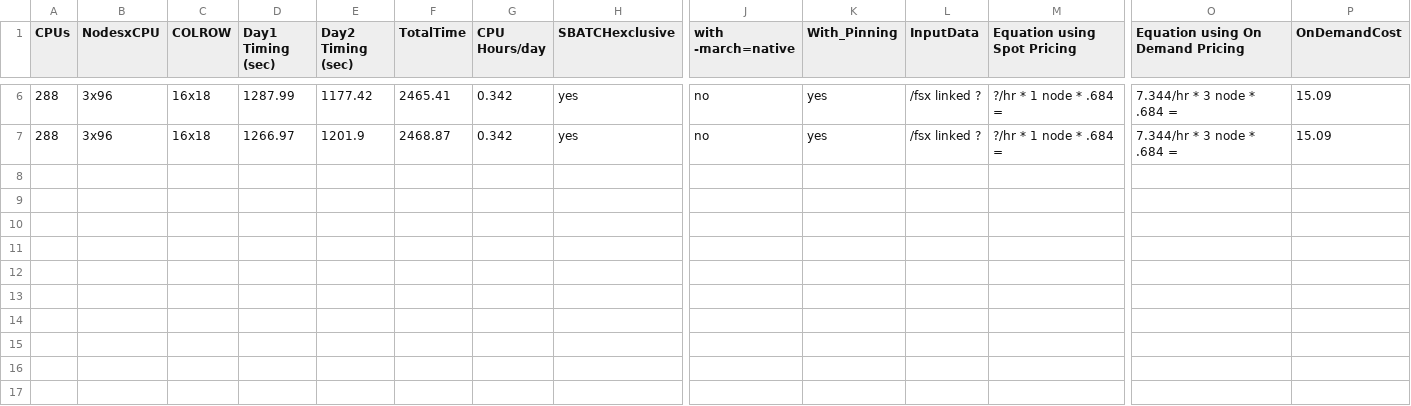
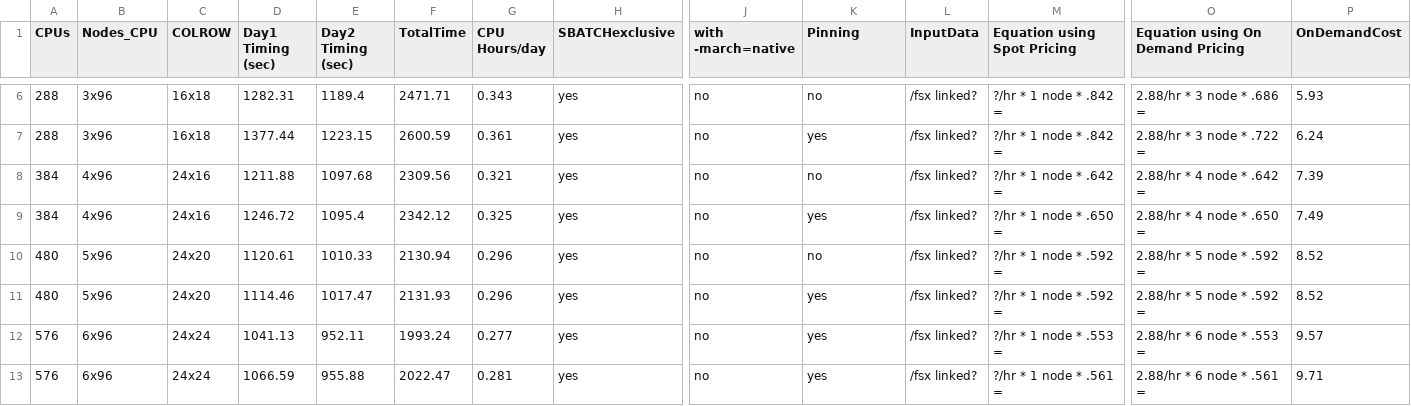
Before and after one commit to CMASCenter/pcluster-cmaq, a CSV file: docs/user_guide_pcluster/qa/timing_hpc6a48xlarge.csv, drawn as a sheet; only a part is shown, gaps mark what is left out; rows hold the shown columns only; the diff covers the shown part only; the diff names each change by its address in the sheet, - before the commit and + after, or states it on an @@ line.

```diff
--- a/docs/user_guide_pcluster/qa/timing_hpc6a48xlarge.csv
+++ b/docs/user_guide_pcluster/qa/timing_hpc6a48xlarge.csv
-B1: NodesxCPU
+B1: Nodes_CPU
-K1: With_Pinning
+K1: Pinning
-D6 (Day1 Timing (sec)): 1287.99
+D6 (Day1 Timing (sec)): 1282.31
-E6 (Day2 Timing (sec)): 1177.42
+E6 (Day2 Timing (sec)): 1189.4
-F6 (TotalTime): 2465.41
+F6 (TotalTime): 2471.71
-G6 (CPU Hours/day): 0.342
+G6 (CPU Hours/day): 0.343
-K6 (Pinning): yes
+K6 (Pinning): no
-L6:L7 (InputData): /fsx linked ?
+L6:L7 (InputData): /fsx linked?
-M6:M7 (Equation using Spot Pricing): ?/hr * 1 node * .684 =
+M6:M7 (Equation using Spot Pricing): ?/hr * 1 node * .842 =
-O6 (Equation using On Demand Pricing): 7.344/hr * 3 node * .684 =
+O6 (Equation using On Demand Pricing): 2.88/hr * 3 node * .686 =
-P6 (OnDemandCost): 15.09
+P6 (OnDemandCost): 5.93
-D7 (Day1 Timing (sec)): 1266.97
+D7 (Day1 Timing (sec)): 1377.44
-E7 (Day2 Timing (sec)): 1201.9
+E7 (Day2 Timing (sec)): 1223.15
-F7 (TotalTime): 2468.87
+F7 (TotalTime): 2600.59
-G7 (CPU Hours/day): 0.342
+G7 (CPU Hours/day): 0.361
-O7 (Equation using On Demand Pricing): 7.344/hr * 3 node * .684 =
+O7 (Equation using On Demand Pricing): 2.88/hr * 3 node * .722 =
-P7 (OnDemandCost): 15.09
+P7 (OnDemandCost): 6.24
+row 8: 384 | 4x96 | 24x16 | 1211.88 | 1097.68 | 2309.56 | 0.321 | yes | no | no | /fsx linked? | ?/hr * 1 node * .642 = | 2.88/hr * 4 node * .642 = | 7.39
+row 9: 384 | 4x96 | 24x16 | 1246.72 | 1095.4 | 2342.12 | 0.325 | yes | no | yes | /fsx linked? | ?/hr * 1 node * .650 = | 2.88/hr * 4 node * .650 = | 7.49
+row 10: 480 | 5x96 | 24x20 | 1120.61 | 1010.33 | 2130.94 | 0.296 | yes | no | no | /fsx linked? | ?/hr * 1 node * .592 = | 2.88/hr * 5 node * .592 = | 8.52
+row 11: 480 | 5x96 | 24x20 | 1114.46 | 1017.47 | 2131.93 | 0.296 | yes | no | yes | /fsx linked? | ?/hr * 1 node * .592 = | 2.88/hr * 5 node * .592 = | 8.52
+row 12: 576 | 6x96 | 24x24 | 1041.13 | 952.11 | 1993.24 | 0.277 | yes | no | yes | /fsx linked? | ?/hr * 1 node * .553 = | 2.88/hr * 6 node * .553 = | 9.57
+row 13: 576 | 6x96 | 24x24 | 1066.59 | 955.88 | 2022.47 | 0.281 | yes | no | yes | /fsx linked? | ?/hr * 1 node * .561 = | 2.88/hr * 6 node * .561 = | 9.71
```
Also changed, not shown: 32 edited cells elsewhere in this file, 4 other files.
